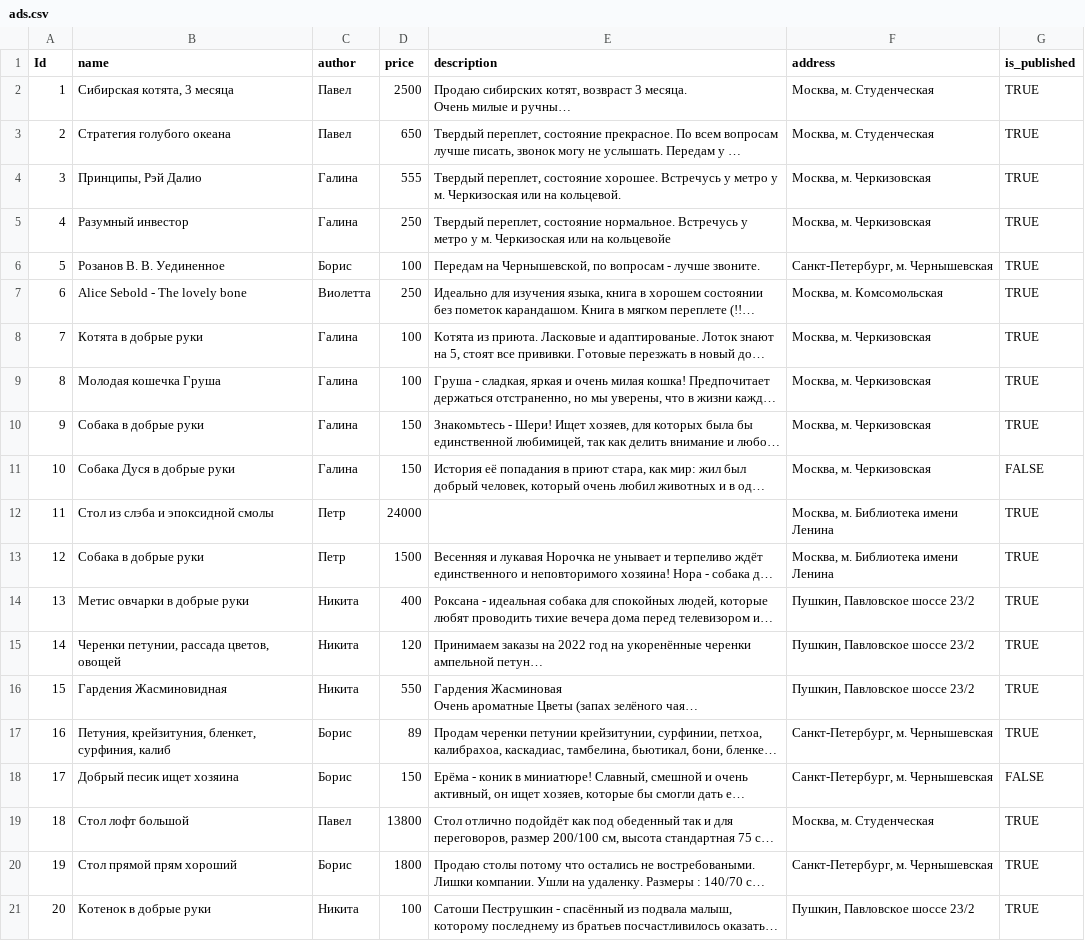
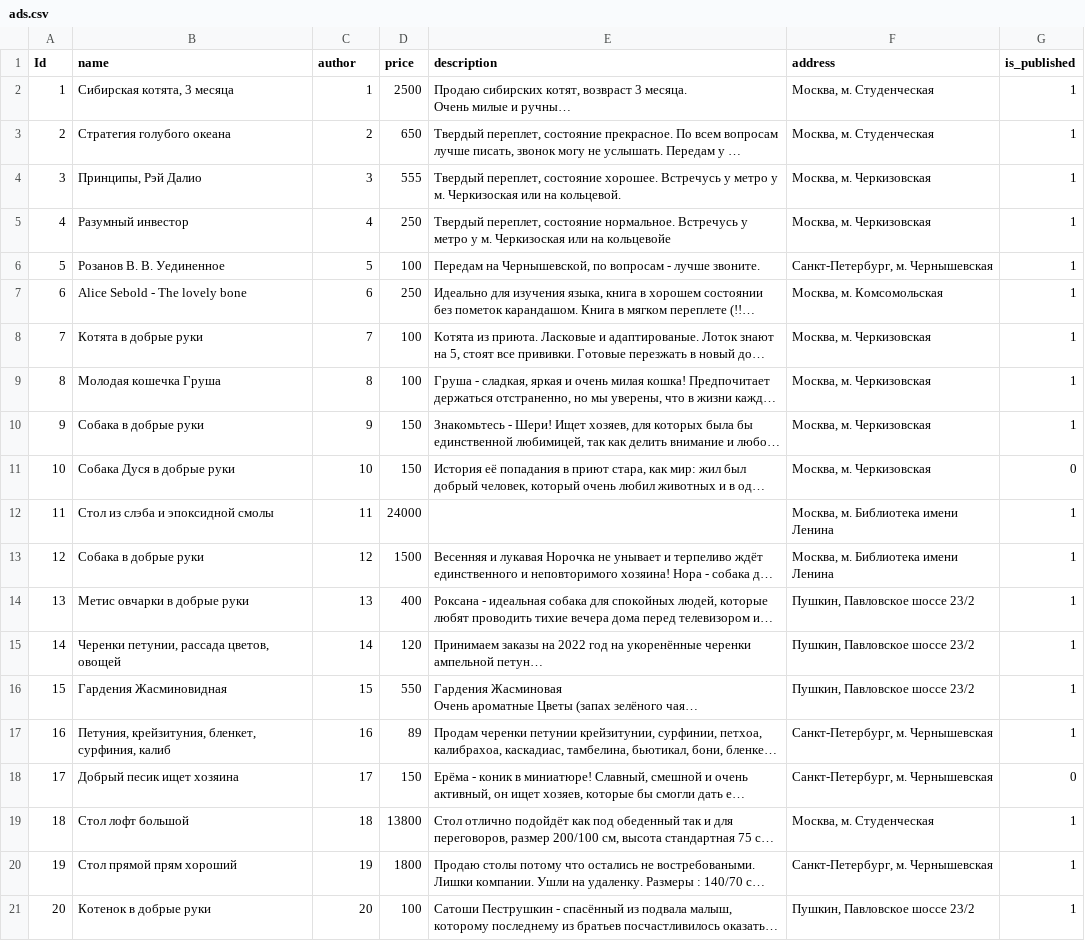
Before and after one commit to Dmiytiy/djangoProject3, a CSV file: data/ads.csv, drawn as a sheet; long unchanged cells end in …; the diff names each change by its address in the sheet, - before the commit and + after, or states it on an @@ line.

```diff
--- a/data/ads.csv
+++ b/data/ads.csv
-C2 (author): Павел
+C2 (author): 1
-G2:G10 (is_published): TRUE
+G2:G10 (is_published): 1
-C3 (author): Павел
+C3 (author): 2
-C4 (author): Галина
+C4 (author): 3
-C5 (author): Галина
+C5 (author): 4
-C6 (author): Борис
+C6 (author): 5
-C7 (author): Виолетта
+C7 (author): 6
-C8 (author): Галина
+C8 (author): 7
-C9 (author): Галина
+C9 (author): 8
-C10 (author): Галина
+C10 (author): 9
-C11 (author): Галина
+C11 (author): 10
-G11 (is_published): FALSE
+G11 (is_published): 0
-C12 (author): Петр
+C12 (author): 11
-G12:G17 (is_published): TRUE
+G12:G17 (is_published): 1
-C13 (author): Петр
+C13 (author): 12
-C14 (author): Никита
+C14 (author): 13
-C15 (author): Никита
+C15 (author): 14
-C16 (author): Никита
+C16 (author): 15
-C17 (author): Борис
+C17 (author): 16
-C18 (author): Борис
+C18 (author): 17
-G18 (is_published): FALSE
+G18 (is_published): 0
-C19 (author): Павел
+C19 (author): 18
-G19:G21 (is_published): TRUE
+G19:G21 (is_published): 1
-C20 (author): Борис
+C20 (author): 19
-C21 (author): Никита
+C21 (author): 20
```
Also changed, not shown: 14 other files.
